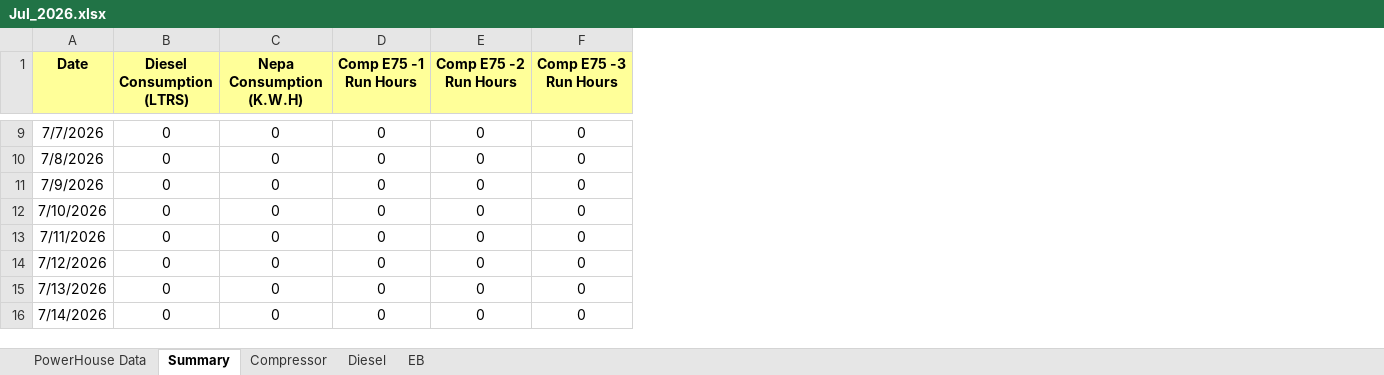
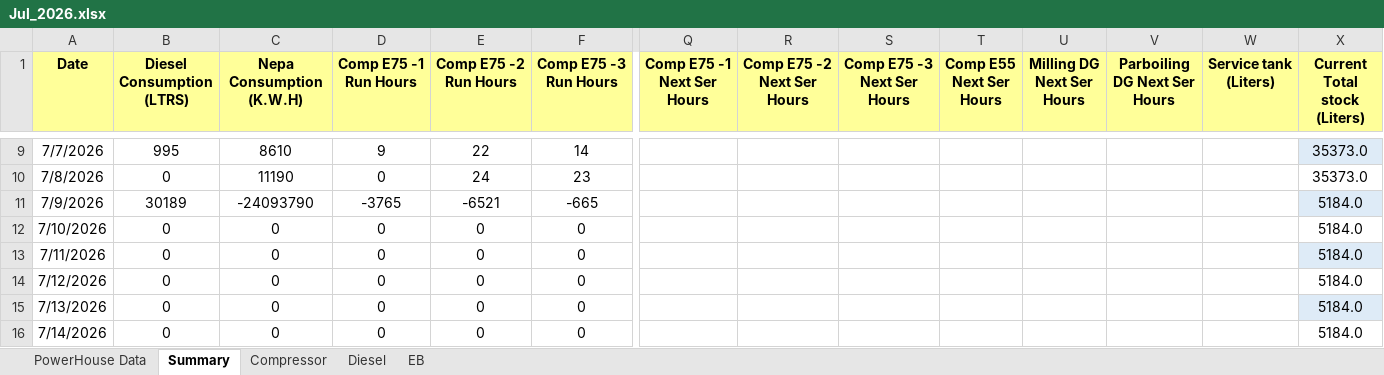
Before and after one commit to punithbtv-pixel/mis, an Excel workbook: data/Jul_2026.xlsx, sheet Summary, drawn as a sheet; only a part is shown, gaps mark what is left out; values as stored, in another font and other column widths than the file's, no borders; table styles not drawn; the diff covers the shown part only; the diff names each change by its address in the sheet, - before the commit and + after, or states it on an @@ line.

Commit message:
diesel

```diff
--- a/data/Jul_2026.xlsx (sheet Summary)
+++ b/data/Jul_2026.xlsx (sheet Summary)
+column Q (Comp E75 -1 Next Ser Hours), empty
+column R (Comp E75 -2 Next Ser Hours), empty
+column S (Comp E75 -3 Next Ser Hours), empty
+column T (Comp E55 Next Ser Hours), empty
+column U (Milling DG Next Ser Hours), empty
+column V (Parboiling DG Next Ser Hours), empty
+column W (Service tank (Liters)), empty
+column X (Current Total stock (Liters)), rows 9-16: 35373.0 | 35373.0 | 5184.0 | 5184.0 | 5184.0 | 5184.0 | 5184.0 | 5184.0
-B9 (Diesel Consumption (LTRS)): 0
+B9 (Diesel Consumption (LTRS)): 995
-C9 (Nepa Consumption (K.W.H)): 0
+C9 (Nepa Consumption (K.W.H)): 8610
-D9 (Comp E75 -1 Run Hours): 0
+D9 (Comp E75 -1 Run Hours): 9
-E9 (Comp E75 -2 Run Hours): 0
+E9 (Comp E75 -2 Run Hours): 22
-F9 (Comp E75 -3 Run Hours): 0
+F9 (Comp E75 -3 Run Hours): 14
-C10 (Nepa Consumption (K.W.H)): 0
+C10 (Nepa Consumption (K.W.H)): 11190
-E10 (Comp E75 -2 Run Hours): 0
+E10 (Comp E75 -2 Run Hours): 24
-F10 (Comp E75 -3 Run Hours): 0
+F10 (Comp E75 -3 Run Hours): 23
-B11 (Diesel Consumption (LTRS)): 0
+B11 (Diesel Consumption (LTRS)): 30189
-C11 (Nepa Consumption (K.W.H)): 0
+C11 (Nepa Consumption (K.W.H)): -24093790
-D11 (Comp E75 -1 Run Hours): 0
+D11 (Comp E75 -1 Run Hours): -3765
-E11 (Comp E75 -2 Run Hours): 0
+E11 (Comp E75 -2 Run Hours): -6521
-F11 (Comp E75 -3 Run Hours): 0
+F11 (Comp E75 -3 Run Hours): -665
```
Also changed, not shown: 42 edited cells and cell formats elsewhere in this sheet, sheet Diesel, sheet Compressor, sheet PowerHouse Data, sheet EB, formulas that keep their value, hidden cells, 7 other files.
